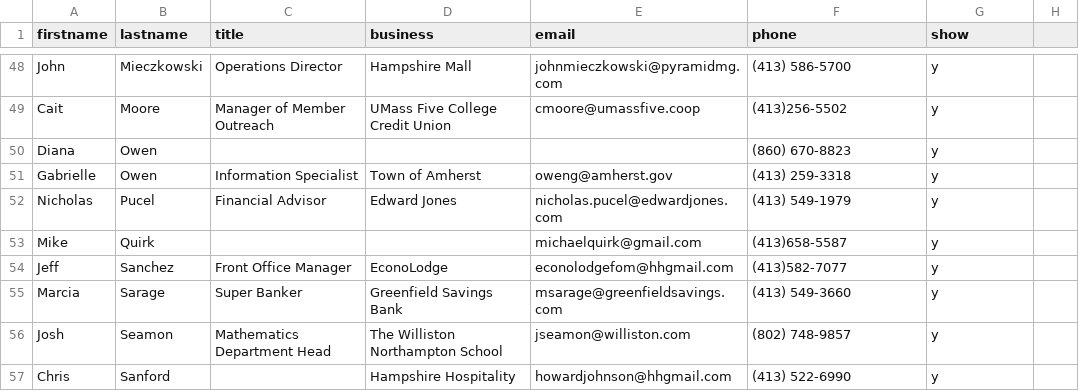
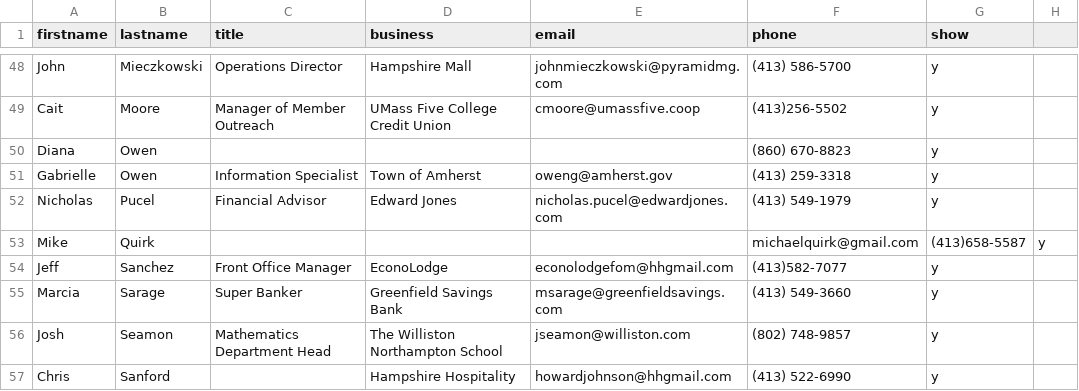
Before and after one commit to clearbold/ayp, a CSV file: _data/members.csv, drawn as a sheet; only a part is shown, gaps mark what is left out.

Commit message:
Update members.csv

```diff
--- a/_data/members.csv
+++ b/_data/members.csv
@@ -52,3 +52,3 @@ Gabrielle,Owen,Information Specialist,Town of Amherst, oweng@amherst.gov,(413) 2
 Nicholas,Pucel,Financial Advisor,Edward Jones,nicholas.pucel@edwardjones.com,(413) 549-1979,y
-Mike, Quirk,,,michaelquirk@gmail.com,(413)658-5587,y
+Mike, Quirk,,,,michaelquirk@gmail.com,(413)658-5587,y
 Jeff,Sanchez,Front Office Manager,EconoLodge,econolodgefom@hhgmail.com,(413)582-7077,y
```
